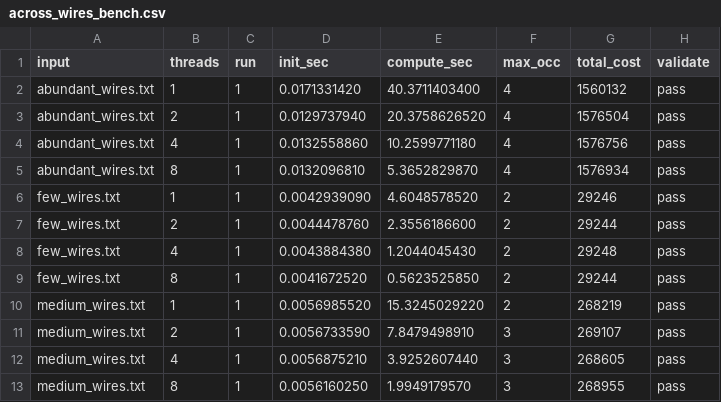
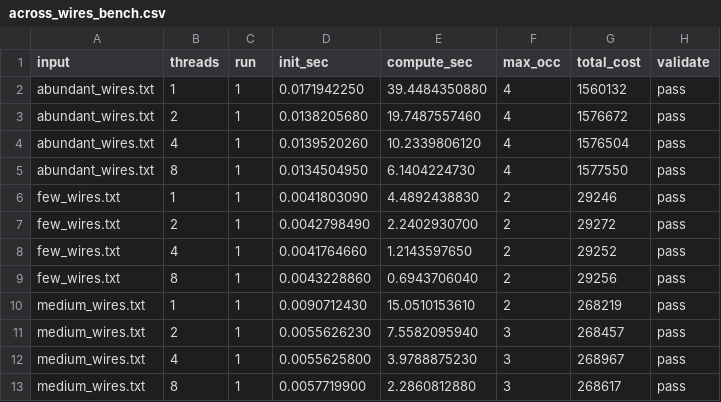
Before and after one commit to EtixP/418-assignment3, a CSV file: code/outputs/across_wires_bench.csv, drawn as a sheet.

```diff
--- a/code/outputs/across_wires_bench.csv
+++ b/code/outputs/across_wires_bench.csv
@@ -1,13 +1,13 @@
 input,threads,run,init_sec,compute_sec,max_occ,total_cost,validate
-abundant_wires.txt,1,1,0.0171331420,40.3711403400,4,1560132,pass
-abundant_wires.txt,2,1,0.0129737940,20.3758626520,4,1576504,pass
-abundant_wires.txt,4,1,0.0132558860,10.2599771180,4,1576756,pass
-abundant_wires.txt,8,1,0.0132096810,5.3652829870,4,1576934,pass
-few_wires.txt,1,1,0.0042939090,4.6048578520,2,29246,pass
-few_wires.txt,2,1,0.0044478760,2.3556186600,2,29244,pass
-few_wires.txt,4,1,0.0043884380,1.2044045430,2,29248,pass
-few_wires.txt,8,1,0.0041672520,0.5623525850,2,29244,pass
-medium_wires.txt,1,1,0.0056985520,15.3245029220,2,268219,pass
-medium_wires.txt,2,1,0.0056733590,7.8479498910,3,269107,pass
-medium_wires.txt,4,1,0.0056875210,3.9252607440,3,268605,pass
-medium_wires.txt,8,1,0.0056160250,1.9949179570,3,268955,pass
+abundant_wires.txt,1,1,0.0171942250,39.4484350880,4,1560132,pass
+abundant_wires.txt,2,1,0.0138205680,19.7487557460,4,1576672,pass
+abundant_wires.txt,4,1,0.0139520260,10.2339806120,4,1576504,pass
+abundant_wires.txt,8,1,0.0134504950,6.1404224730,4,1577550,pass
+few_wires.txt,1,1,0.0041803090,4.4892438830,2,29246,pass
+few_wires.txt,2,1,0.0042798490,2.2402930700,2,29272,pass
+few_wires.txt,4,1,0.0041764660,1.2143597650,2,29252,pass
+few_wires.txt,8,1,0.0043228860,0.6943706040,2,29256,pass
+medium_wires.txt,1,1,0.0090712430,15.0510153610,2,268219,pass
+medium_wires.txt,2,1,0.0055626230,7.5582095940,3,268457,pass
+medium_wires.txt,4,1,0.0055625800,3.9788875230,3,268967,pass
+medium_wires.txt,8,1,0.0057719900,2.2860812880,3,268617,pass
```
Also changed, not shown: code/outputs/within_wires_bench.csv, 5 other files.
